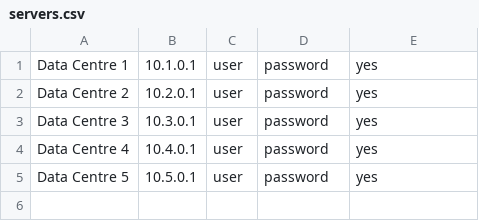
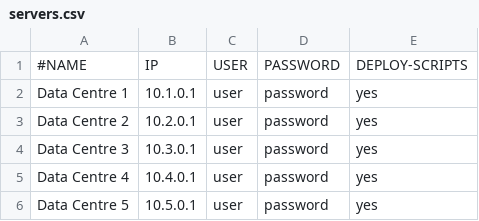
Before and after one commit to andyjsharp/spaceport, a CSV file: scripts/servers.csv, drawn as a sheet; the diff names each change by its address in the sheet, - before the commit and + after, or states it on an @@ line.

Commit message:
Update servers.csv

```diff
--- a/scripts/servers.csv
+++ b/scripts/servers.csv
+row 1: #NAME | IP | USER | PASSWORD | DEPLOY-SCRIPTS
```
